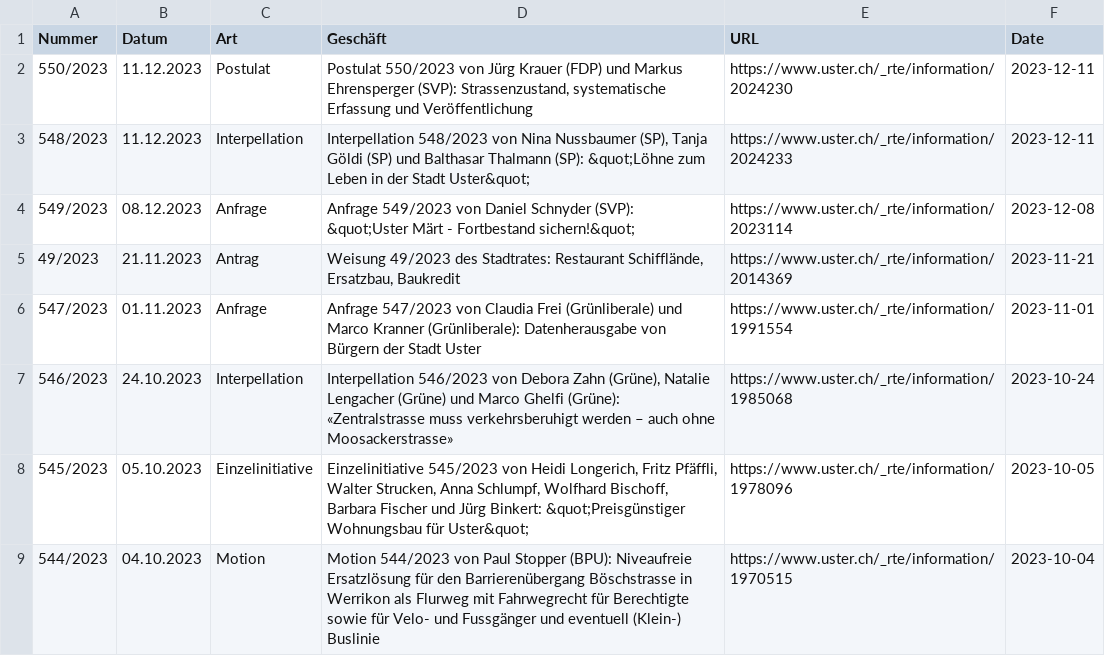
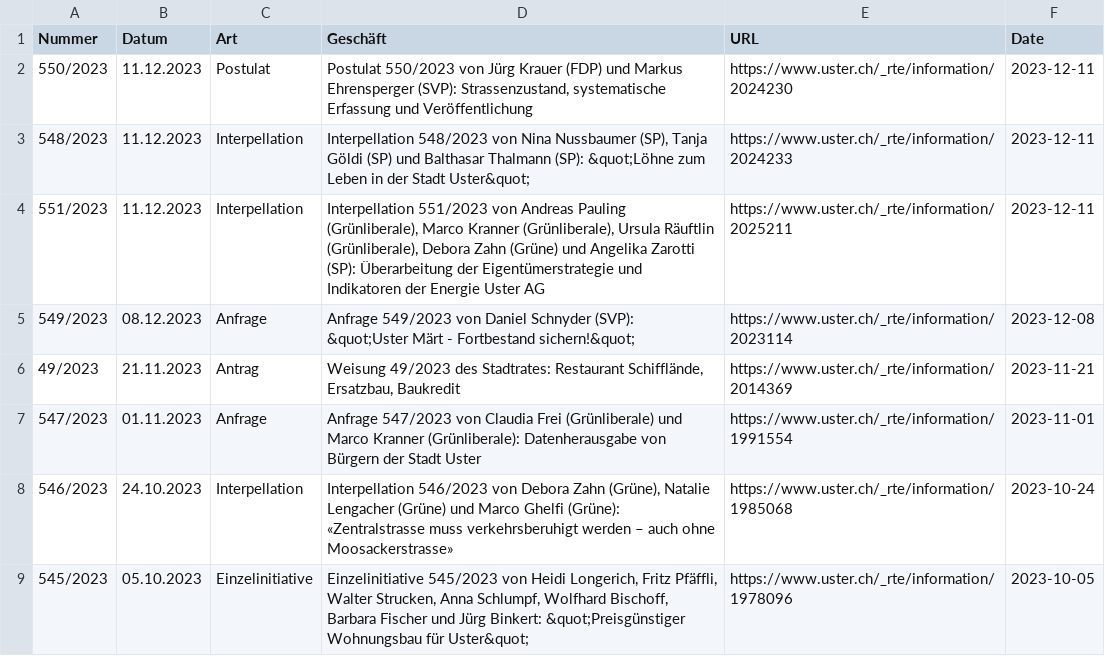
Before and after one commit to data-socialthink/politik-uster, a CSV file: geschafte.csv, drawn as a sheet; only a part is shown; the shorter side is filled out with more unchanged rows; the diff names each change by its address in the sheet, - before the commit and + after, or states it on an @@ line.

Commit message:
Update: 2023-12-13 02:05:04

```diff
--- a/geschafte.csv
+++ b/geschafte.csv
+row 4: 551/2023 | 11.12.2023 | Interpellation | Interpellation 551/2023 von Andreas Pauling (Grünliberale), Marco Kranner (Grünliberale), Ursula Räuftlin (Grünliberale), Debora Zahn (Grüne) und Angelika Zarotti (SP): Überarbeitung der Eigentümerstrategie und Indikatoren der Energie Uster AG | https://www.uster.ch/_rte/information/2025211 | 2023-12-11
```
